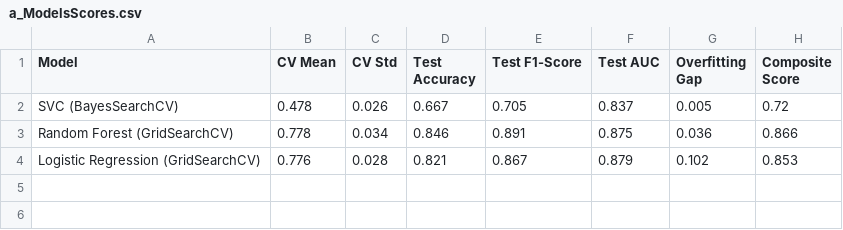
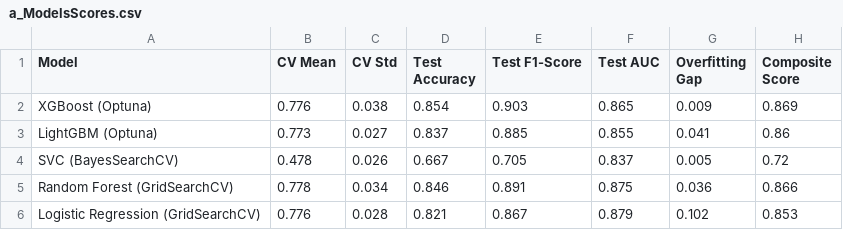
Before and after one commit to tshihab07/Intelligent-Loan-Approval-Prediction-System, a CSV file: artifacts/model-performance/a_ModelsScores.csv, drawn as a sheet; the diff names each change by its address in the sheet, - before the commit and + after, or states it on an @@ line.

Commit message:
metrics: extend model score records with lgb and xgboost evaluation

```diff
--- a/artifacts/model-performance/a_ModelsScores.csv
+++ b/artifacts/model-performance/a_ModelsScores.csv
+row 2: XGBoost (Optuna) | 0.776 | 0.038 | 0.854 | 0.903 | 0.865 | 0.009 | 0.869
+row 3: LightGBM (Optuna) | 0.773 | 0.027 | 0.837 | 0.885 | 0.855 | 0.041 | 0.86
```
